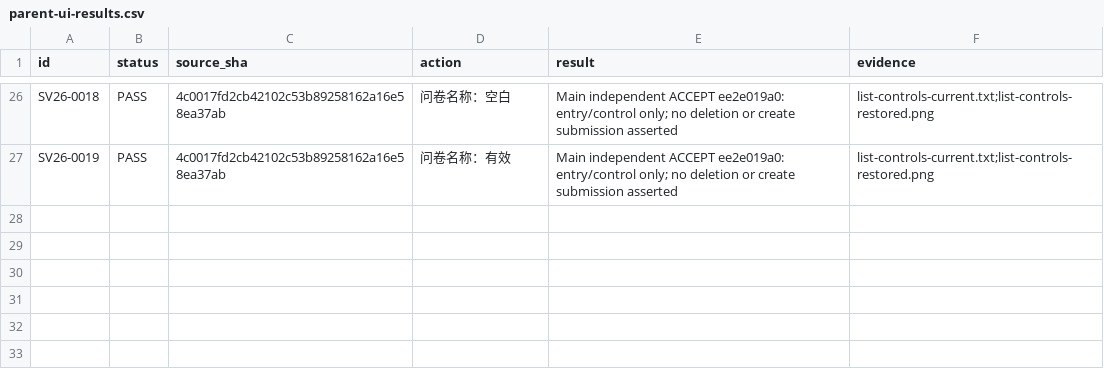
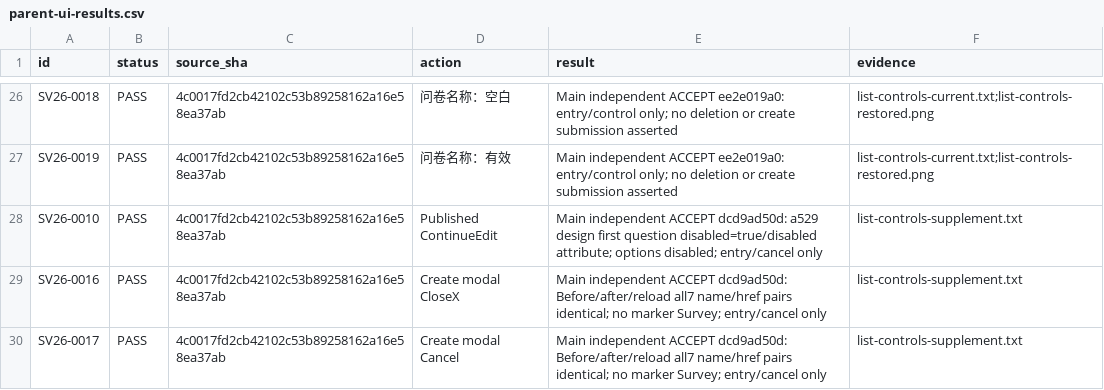
Before and after one commit to boardx/workspacex, a CSV file: docs/evidence/survey-all-buttons-20261004/parent-ui-results.csv, drawn as a sheet; only a part is shown, gaps mark what is left out; the diff names each change by its address in the sheet, - before the commit and + after, or states it on an @@ line.

Commit message:
docs(survey): accept list preservation and record blank tag flow

```diff
--- a/docs/evidence/survey-all-buttons-20261004/parent-ui-results.csv
+++ b/docs/evidence/survey-all-buttons-20261004/parent-ui-results.csv
+row 28: SV26-0010 | PASS | 4c0017fd2cb42102c53b89258162a16e58ea37ab | Published ContinueEdit | Main independent ACCEPT dcd9ad50d: a529 design first question disabled=true/disabled attribute; options disabled; entry/cancel only | list-controls-supplement.txt
+row 29: SV26-0016 | PASS | 4c0017fd2cb42102c53b89258162a16e58ea37ab | Create modal CloseX | Main independent ACCEPT dcd9ad50d: Before/after/reload all7 name/href pairs identical; no marker Survey; entry/cancel only | list-controls-supplement.txt
+row 30: SV26-0017 | PASS | 4c0017fd2cb42102c53b89258162a16e58ea37ab | Create modal Cancel | Main independent ACCEPT dcd9ad50d: Before/after/reload all7 name/href pairs identical; no marker Survey; entry/cancel only | list-controls-supplement.txt
```
Also changed, not shown: docs/evidence/survey-all-buttons-20261004/execution-results.csv, docs/evidence/survey-all-buttons-20261004/remaining-results.csv, 5 other files.
